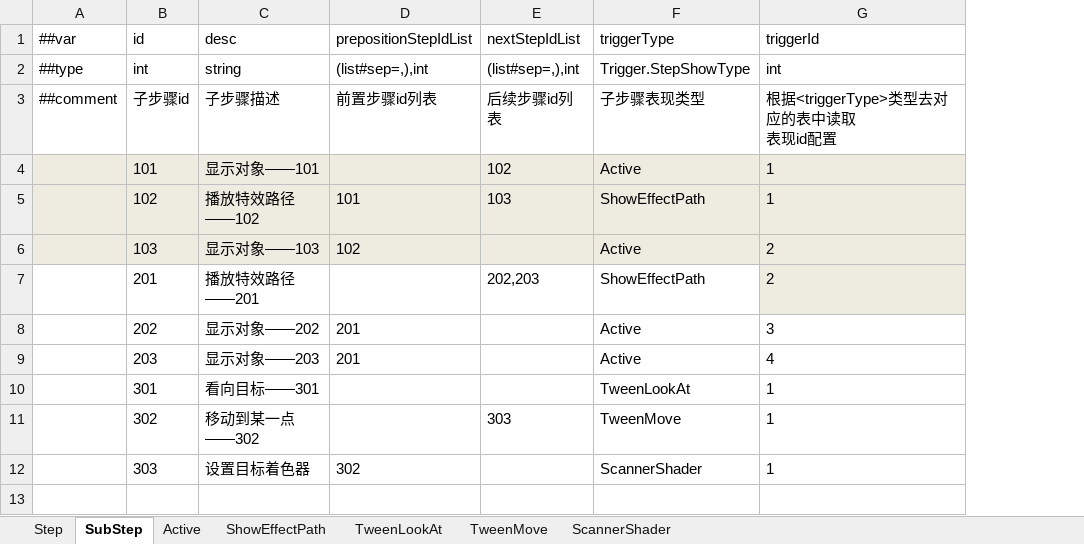
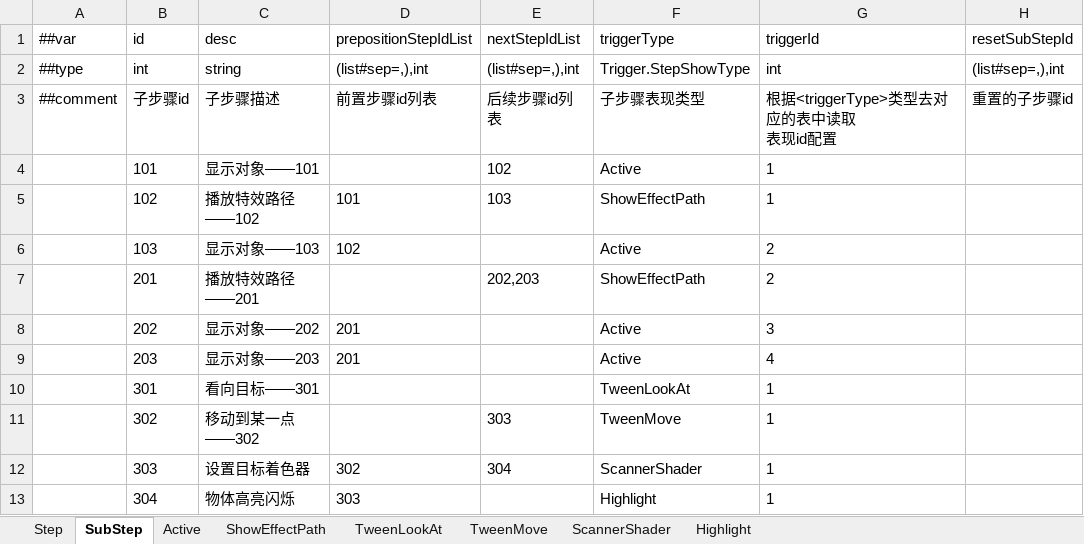
Before and after one commit to ShuaiMissYi/MissFrame, an Excel workbook: MissFrame/LuBan/Config/Datas/ProjectExcel/MissionStep.xlsx, sheet SubStep, drawn as a sheet; values as stored, in another font and other column widths than the file's, no borders; the diff names each change by its address in the sheet, - before the commit and + after, or states it on an @@ line.

```diff
--- a/MissFrame/LuBan/Config/Datas/ProjectExcel/MissionStep.xlsx (sheet SubStep)
+++ b/MissFrame/LuBan/Config/Datas/ProjectExcel/MissionStep.xlsx (sheet SubStep)
+sheet tab: Highlight
+column H (resetSubStepId), rows 2-3: (list#sep=,),int | 重置的子步骤id
-A4:G6 fill: #EEECE1
+A4:G6 fill: none
-G7 fill: #EEECE1
+G7 fill: none
-E12 (nextStepIdList): (empty)
+E12 (nextStepIdList): 304
+row 13:  | 304 | 物体高亮闪烁 | 303 |  | Highlight | 1
```
Also changed, not shown: sheet Step, MissFrame/LuBan/Config/Datas/__enums__.xlsx, MissFrame/LuBan/Config/Datas/__tables__.xlsx, 46 other files.
